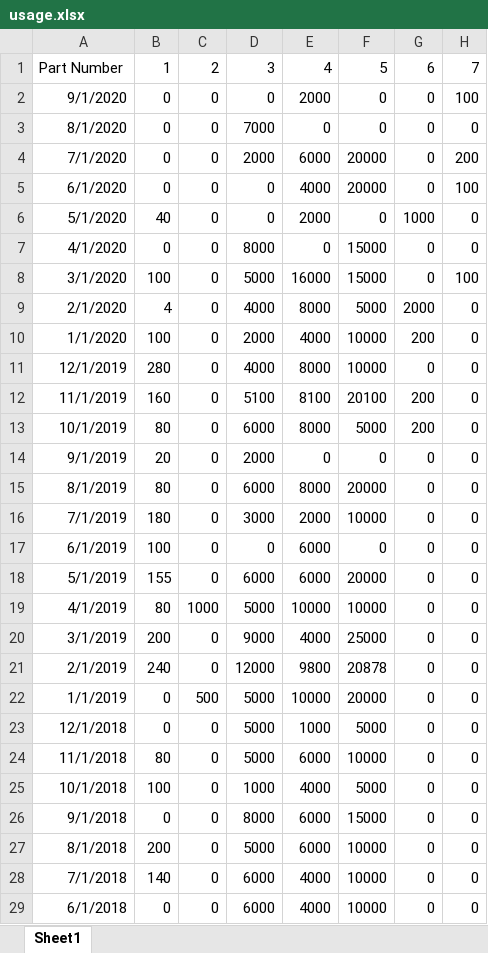
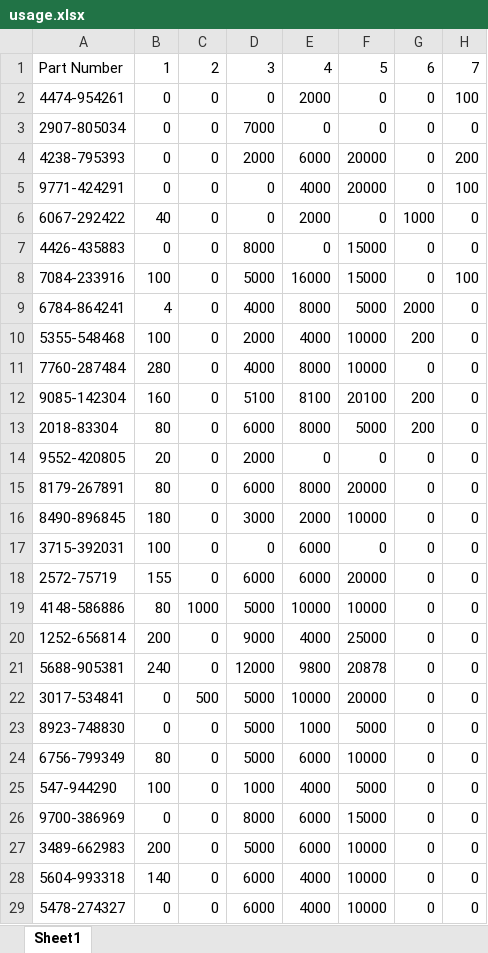
Before and after one commit to joshuamschultz/business-analysis, an Excel workbook: Data/usage.xlsx, sheet Sheet1, drawn as a sheet; only a part is shown; values as stored, in another font and other column widths than the file's, no borders; the diff covers the shown part only; the diff names each change by its address in the sheet, - before the commit and + after, or states it on an @@ line.

```diff
--- a/Data/usage.xlsx (sheet Sheet1)
+++ b/Data/usage.xlsx (sheet Sheet1)
-A2: 9/1/2020
+A2: 4474-954261
-A3: 8/1/2020
+A3: 2907-805034
-A4: 7/1/2020
+A4: 4238-795393
-A5: 6/1/2020
+A5: 9771-424291
-A6: 5/1/2020
+A6: 6067-292422
-A7: 4/1/2020
+A7: 4426-435883
-A8: 3/1/2020
+A8: 7084-233916
-A9: 2/1/2020
+A9: 6784-864241
-A10: 1/1/2020
+A10: 5355-548468
-A11: 12/1/2019
+A11: 7760-287484
-A12: 11/1/2019
+A12: 9085-142304
-A13: 10/1/2019
+A13: 2018-83304
-A14: 9/1/2019
+A14: 9552-420805
-A15: 8/1/2019
+A15: 8179-267891
-A16: 7/1/2019
+A16: 8490-896845
-A17: 6/1/2019
+A17: 3715-392031
-A18: 5/1/2019
+A18: 2572-75719
-A19: 4/1/2019
+A19: 4148-586886
-A20: 3/1/2019
+A20: 1252-656814
-A21: 2/1/2019
+A21: 5688-905381
-A22: 1/1/2019
+A22: 3017-534841
-A23: 12/1/2018
+A23: 8923-748830
-A24: 11/1/2018
+A24: 6756-799349
-A25: 10/1/2018
+A25: 547-944290
-A26: 9/1/2018
+A26: 9700-386969
-A27: 8/1/2018
+A27: 3489-662983
-A28: 7/1/2018
+A28: 5604-993318
-A29: 6/1/2018
+A29: 5478-274327
```
Also changed, not shown: 26 edited cells elsewhere in this sheet, 1 other file.
